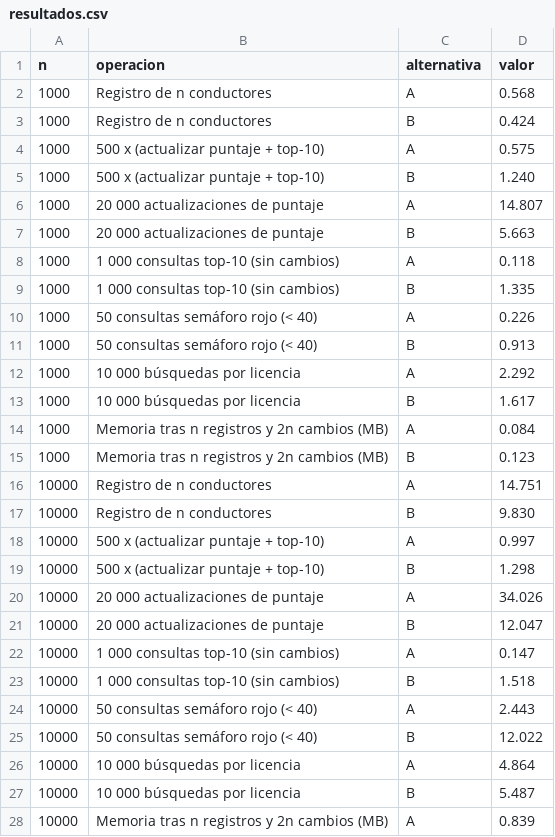
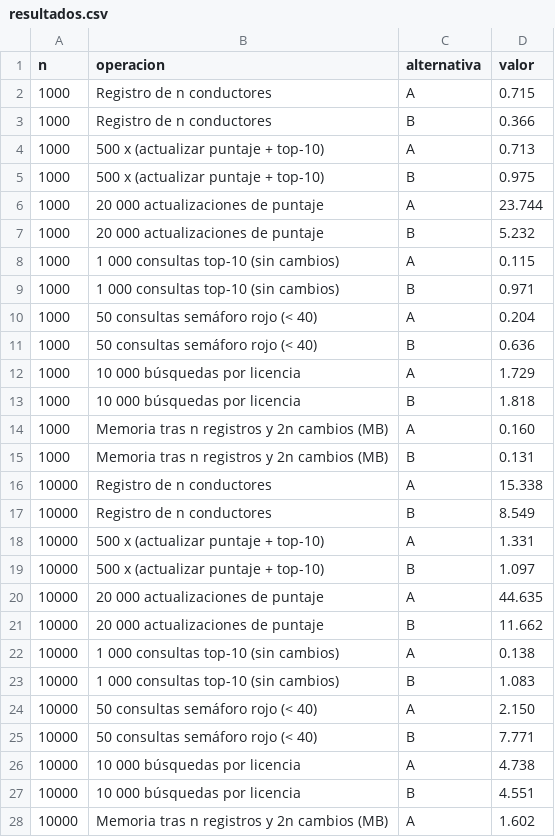
Before and after one commit to isam1725/SECR-Progreso1, a CSV file: docs/benchmark/resultados.csv, drawn as a sheet; only a part is shown; the diff covers the shown part only.

```diff
--- a/docs/benchmark/resultados.csv
+++ b/docs/benchmark/resultados.csv
@@ -1,28 +1,28 @@
 n,operacion,alternativa,valor
-1000,"Registro de n conductores",A,0.568
-1000,"Registro de n conductores",B,0.424
-1000,"500 x (actualizar puntaje + top-10)",A,0.575
-1000,"500 x (actualizar puntaje + top-10)",B,1.240
-1000,"20 000 actualizaciones de puntaje",A,14.807
-1000,"20 000 actualizaciones de puntaje",B,5.663
-1000,"1 000 consultas top-10 (sin cambios)",A,0.118
-1000,"1 000 consultas top-10 (sin cambios)",B,1.335
-1000,"50 consultas semáforo rojo (< 40)",A,0.226
-1000,"50 consultas semáforo rojo (< 40)",B,0.913
-1000,"10 000 búsquedas por licencia",A,2.292
-1000,"10 000 búsquedas por licencia",B,1.617
-1000,"Memoria tras n registros y 2n cambios (MB)",A,0.084
-1000,"Memoria tras n registros y 2n cambios (MB)",B,0.123
-10000,"Registro de n conductores",A,14.751
-10000,"Registro de n conductores",B,9.830
-10000,"500 x (actualizar puntaje + top-10)",A,0.997
-10000,"500 x (actualizar puntaje + top-10)",B,1.298
-10000,"20 000 actualizaciones de puntaje",A,34.026
-10000,"20 000 actualizaciones de puntaje",B,12.047
-10000,"1 000 consultas top-10 (sin cambios)",A,0.147
-10000,"1 000 consultas top-10 (sin cambios)",B,1.518
-10000,"50 consultas semáforo rojo (< 40)",A,2.443
-10000,"50 consultas semáforo rojo (< 40)",B,12.022
-10000,"10 000 búsquedas por licencia",A,4.864
-10000,"10 000 búsquedas por licencia",B,5.487
-10000,"Memoria tras n registros y 2n cambios (MB)",A,0.839
+1000,"Registro de n conductores",A,0.715
+1000,"Registro de n conductores",B,0.366
+1000,"500 x (actualizar puntaje + top-10)",A,0.713
+1000,"500 x (actualizar puntaje + top-10)",B,0.975
+1000,"20 000 actualizaciones de puntaje",A,23.744
+1000,"20 000 actualizaciones de puntaje",B,5.232
+1000,"1 000 consultas top-10 (sin cambios)",A,0.115
+1000,"1 000 consultas top-10 (sin cambios)",B,0.971
+1000,"50 consultas semáforo rojo (< 40)",A,0.204
+1000,"50 consultas semáforo rojo (< 40)",B,0.636
+1000,"10 000 búsquedas por licencia",A,1.729
+1000,"10 000 búsquedas por licencia",B,1.818
+1000,"Memoria tras n registros y 2n cambios (MB)",A,0.160
+1000,"Memoria tras n registros y 2n cambios (MB)",B,0.131
+10000,"Registro de n conductores",A,15.338
+10000,"Registro de n conductores",B,8.549
+10000,"500 x (actualizar puntaje + top-10)",A,1.331
+10000,"500 x (actualizar puntaje + top-10)",B,1.097
+10000,"20 000 actualizaciones de puntaje",A,44.635
+10000,"20 000 actualizaciones de puntaje",B,11.662
+10000,"1 000 consultas top-10 (sin cambios)",A,0.138
+10000,"1 000 consultas top-10 (sin cambios)",B,1.083
+10000,"50 consultas semáforo rojo (< 40)",A,2.150
+10000,"50 consultas semáforo rojo (< 40)",B,7.771
+10000,"10 000 búsquedas por licencia",A,4.738
+10000,"10 000 búsquedas por licencia",B,4.551
+10000,"Memoria tras n registros y 2n cambios (MB)",A,1.602
```
Also changed, not shown: 15 edited cells elsewhere in this file, 35 other files.
